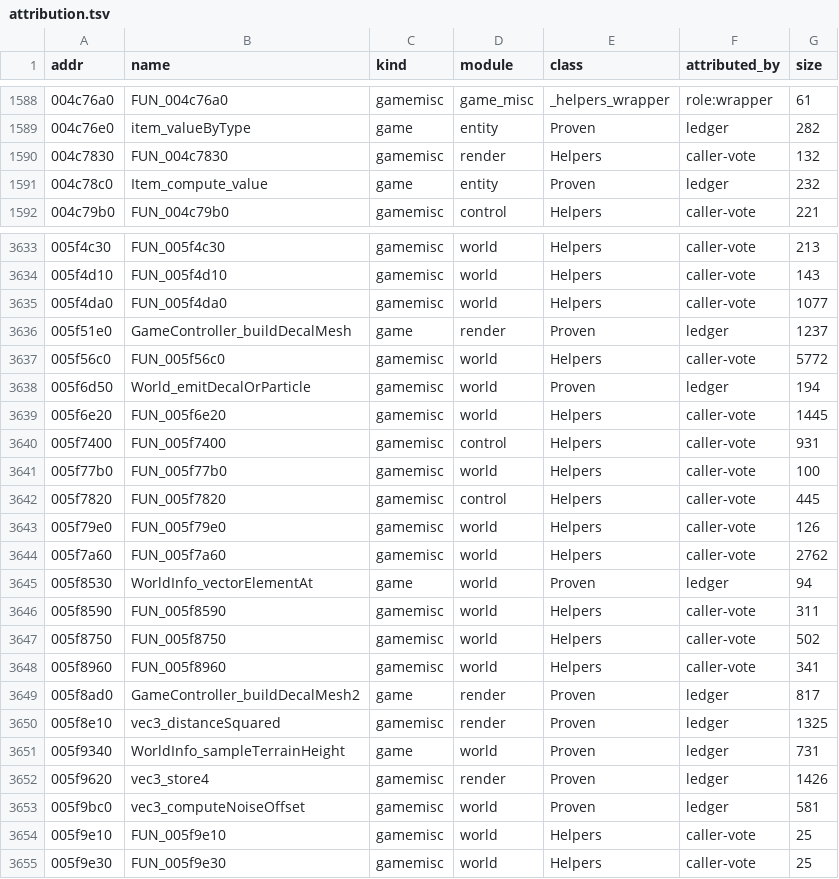
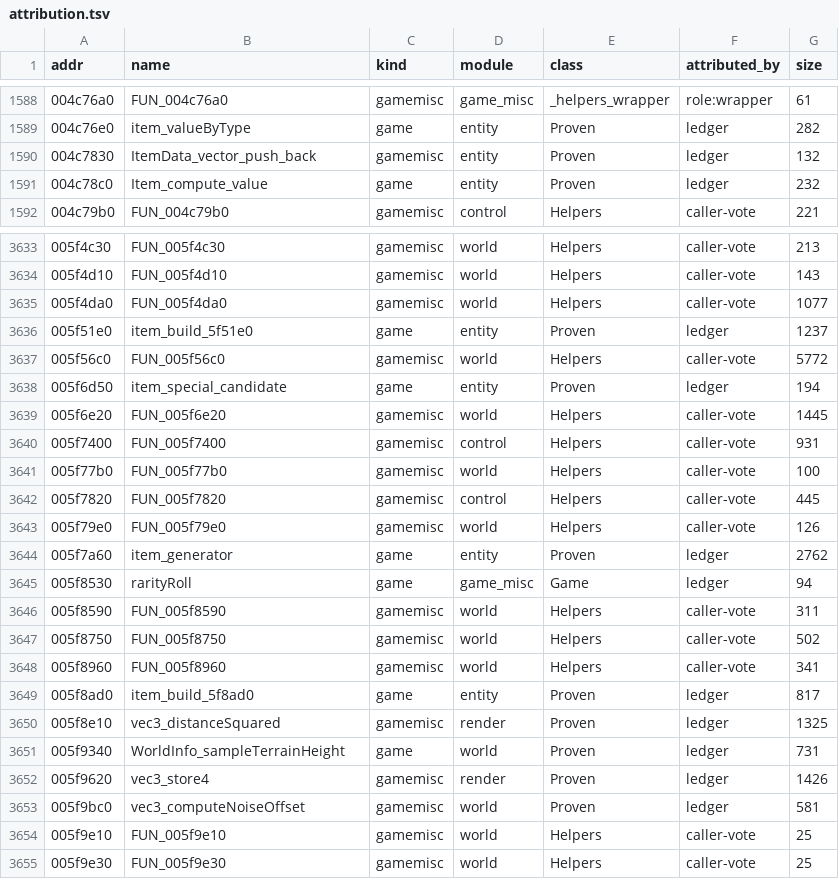
Before and after one commit to TestingRat-blip/cw-re-rework, a TSV file: cube/attribution.tsv, drawn as a sheet; only a part is shown, gaps mark what is left out.

```diff
--- a/cube/attribution.tsv
+++ b/cube/attribution.tsv
@@ -1589,3 +1589,3 @@ addr	name	kind	module	class	attributed_by	size
 004c76e0	item_valueByType	game	entity	Proven	ledger	282
-004c7830	FUN_004c7830	gamemisc	render	Helpers	caller-vote	132
+004c7830	ItemData_vector_push_back	gamemisc	entity	Proven	ledger	132
 004c78c0	Item_compute_value	game	entity	Proven	ledger	232
@@ -3635,5 +3635,5 @@ addr	name	kind	module	class	attributed_by	size
 005f4da0	FUN_005f4da0	gamemisc	world	Helpers	caller-vote	1077
-005f51e0	GameController_buildDecalMesh	game	render	Proven	ledger	1237
+005f51e0	item_build_5f51e0	game	entity	Proven	ledger	1237
 005f56c0	FUN_005f56c0	gamemisc	world	Helpers	caller-vote	5772
-005f6d50	World_emitDecalOrParticle	gamemisc	world	Proven	ledger	194
+005f6d50	item_special_candidate	game	entity	Proven	ledger	194
 005f6e20	FUN_005f6e20	gamemisc	world	Helpers	caller-vote	1445
@@ -3643,4 +3643,4 @@ addr	name	kind	module	class	attributed_by	size
 005f79e0	FUN_005f79e0	gamemisc	world	Helpers	caller-vote	126
-005f7a60	FUN_005f7a60	gamemisc	world	Helpers	caller-vote	2762
-005f8530	WorldInfo_vectorElementAt	game	world	Proven	ledger	94
+005f7a60	item_generator	game	entity	Proven	ledger	2762
+005f8530	rarityRoll	game	game_misc	Game	ledger	94
 005f8590	FUN_005f8590	gamemisc	world	Helpers	caller-vote	311
@@ -3648,3 +3648,3 @@ addr	name	kind	module	class	attributed_by	size
 005f8960	FUN_005f8960	gamemisc	world	Helpers	caller-vote	341
-005f8ad0	GameController_buildDecalMesh2	game	render	Proven	ledger	817
+005f8ad0	item_build_5f8ad0	game	entity	Proven	ledger	817
 005f8e10	vec3_distanceSquared	gamemisc	render	Proven	ledger	1325
```
Also changed, not shown: server/attribution.tsv, 32 other files.
